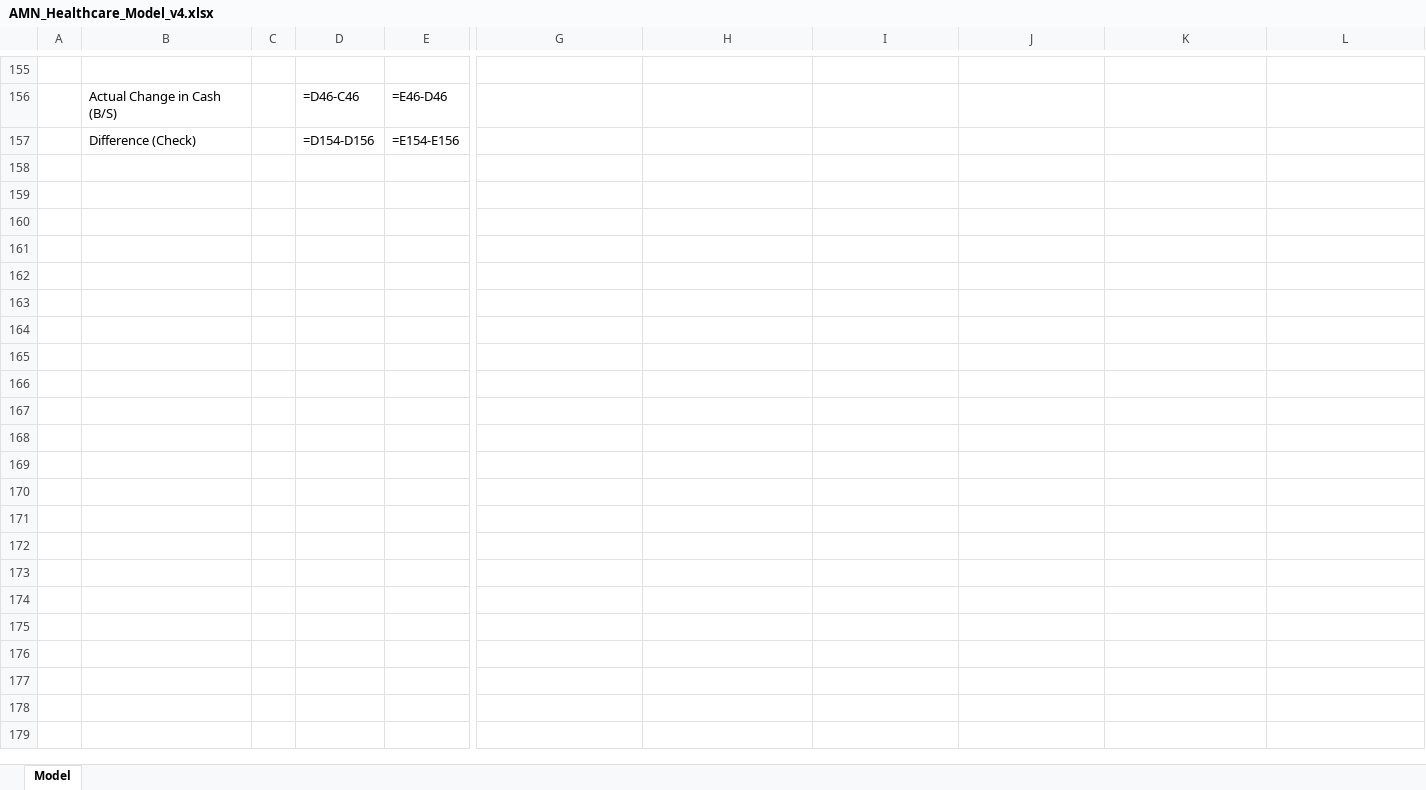
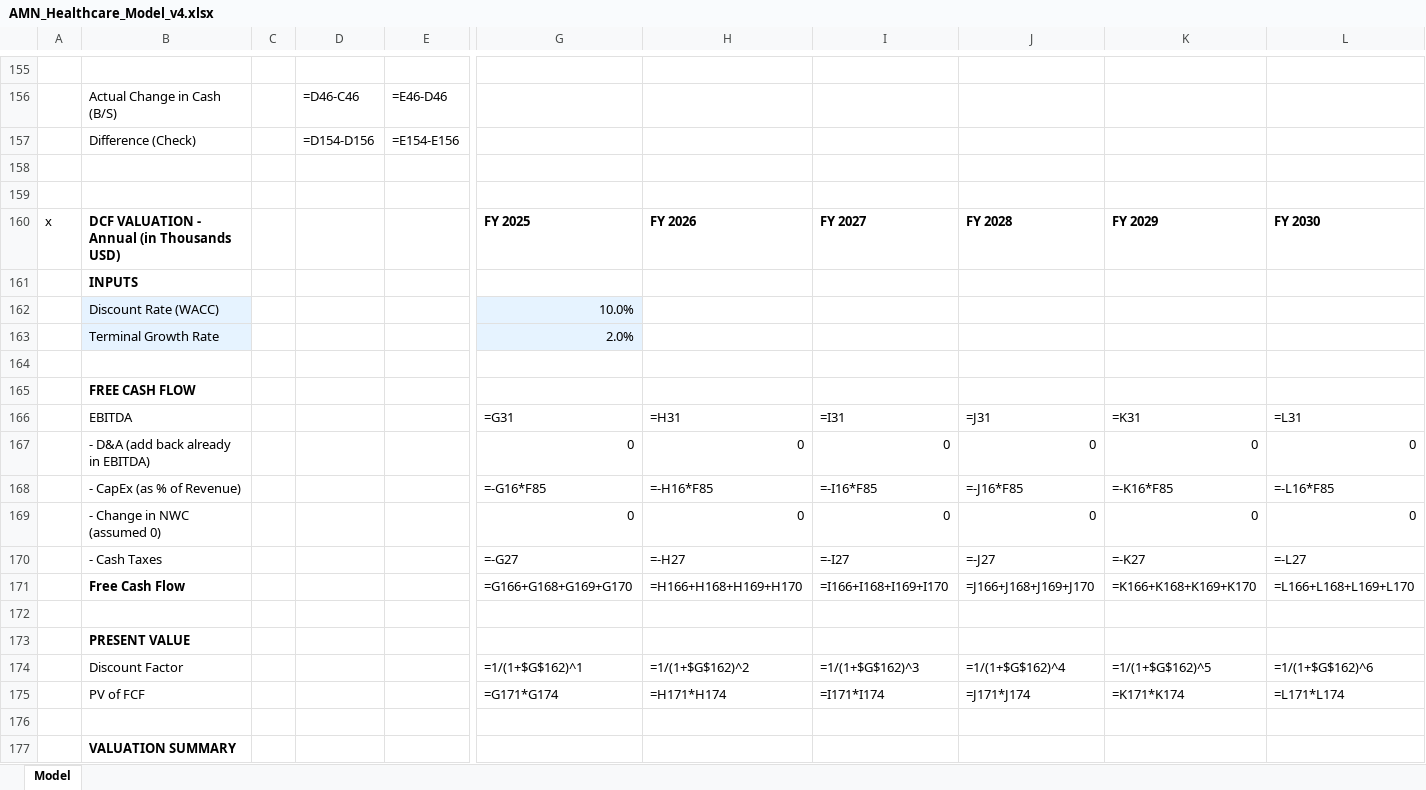
Before and after one commit to dan84-debug/ClaudeCodeGit, an Excel workbook: AMN_Healthcare_Model_v4.xlsx, sheet Model, drawn as a sheet; only a part is shown, gaps mark what is left out; values as stored, in another font and other column widths than the file's, no borders; formulas without a stored value are shown as written; rows hold the shown columns only; the diff covers the shown part only; the diff names each change by its address in the sheet, - before the commit and + after, or states it on an @@ line.

```diff
--- a/AMN_Healthcare_Model_v4.xlsx (sheet Model)
+++ b/AMN_Healthcare_Model_v4.xlsx (sheet Model)
+row 158: (empty)
+row 159: (empty)
+row 160: x | DCF VALUATION - Annual (in Thousands USD) |  |  |  | FY 2025 | FY 2026 | FY 2027 | FY 2028 | FY 2029 | FY 2030
+row 161:  | INPUTS
+row 162:  | Discount Rate (WACC) |  |  |  | 10.0%
+row 163:  | Terminal Growth Rate |  |  |  | 2.0%
+row 164: (empty)
+row 165:  | FREE CASH FLOW
+row 166:  | EBITDA |  |  |  | =G31 | =H31 | =I31 | =J31 | =K31 | =L31
+row 167:  | - D&A (add back already in EBITDA) |  |  |  | 0 | 0 | 0 | 0 | 0 | 0
+row 168:  | - CapEx (as % of Revenue) |  |  |  | =-G16*F85 | =-H16*F85 | =-I16*F85 | =-J16*F85 | =-K16*F85 | =-L16*F85
+row 169:  | - Change in NWC (assumed 0) |  |  |  | 0 | 0 | 0 | 0 | 0 | 0
+row 170:  | - Cash Taxes |  |  |  | =-G27 | =-H27 | =-I27 | =-J27 | =-K27 | =-L27
+row 171:  | Free Cash Flow |  |  |  | =G166+G168+G169+G170 | =H166+H168+H169+H170 | =I166+I168+I169+I170 | =J166+J168+J169+J170 | =K166+K168+K169+K170 | =L166+L168+L169+L170
+row 172: (empty)
+row 173:  | PRESENT VALUE
+row 174:  | Discount Factor |  |  |  | =1/(1+$G$162)^1 | =1/(1+$G$162)^2 | =1/(1+$G$162)^3 | =1/(1+$G$162)^4 | =1/(1+$G$162)^5 | =1/(1+$G$162)^6
+row 175:  | PV of FCF |  |  |  | =G171*G174 | =H171*H174 | =I171*I174 | =J171*J174 | =K171*K174 | =L171*L174
+row 176: (empty)
+row 177:  | VALUATION SUMMARY
```
Also changed, not shown: 30 added rows and cell formats elsewhere in this sheet, 2 other files.
